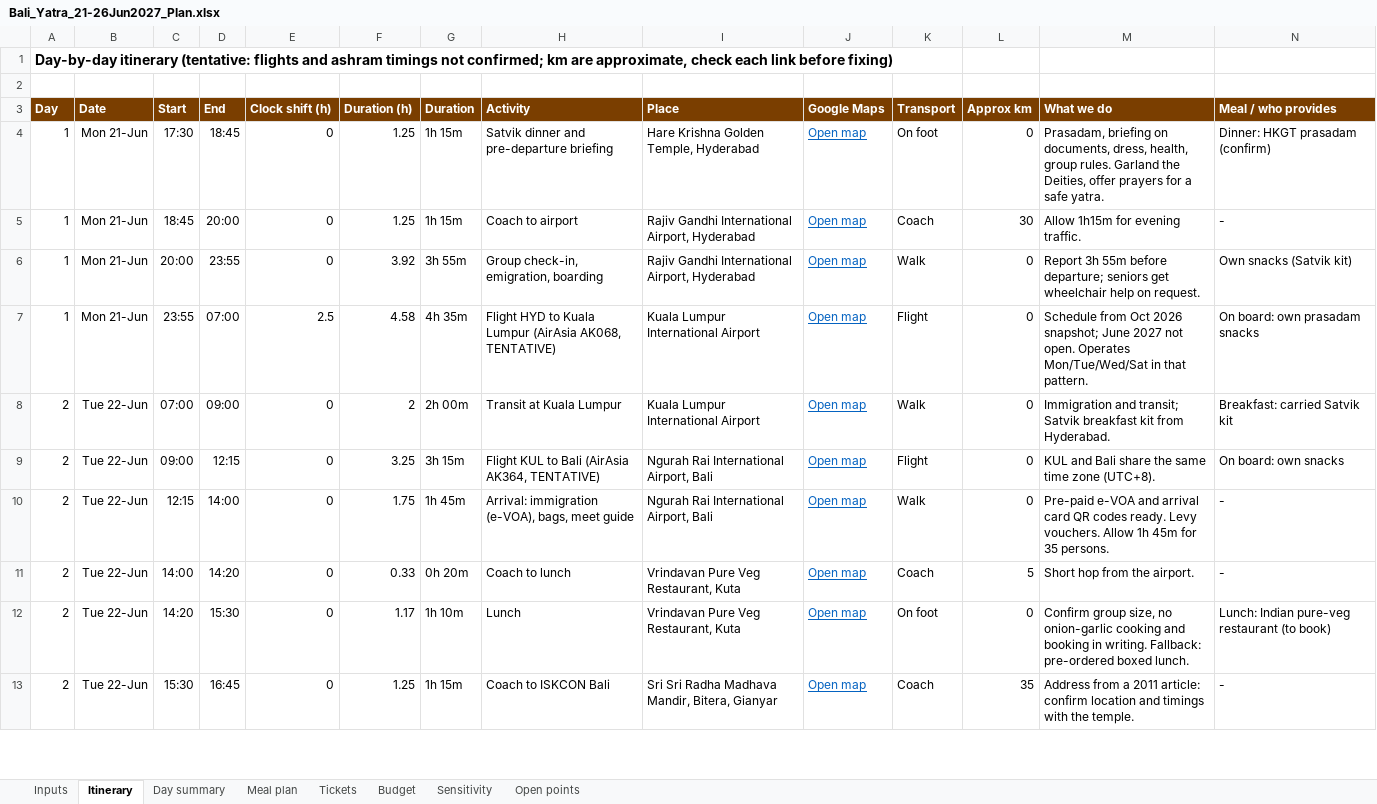
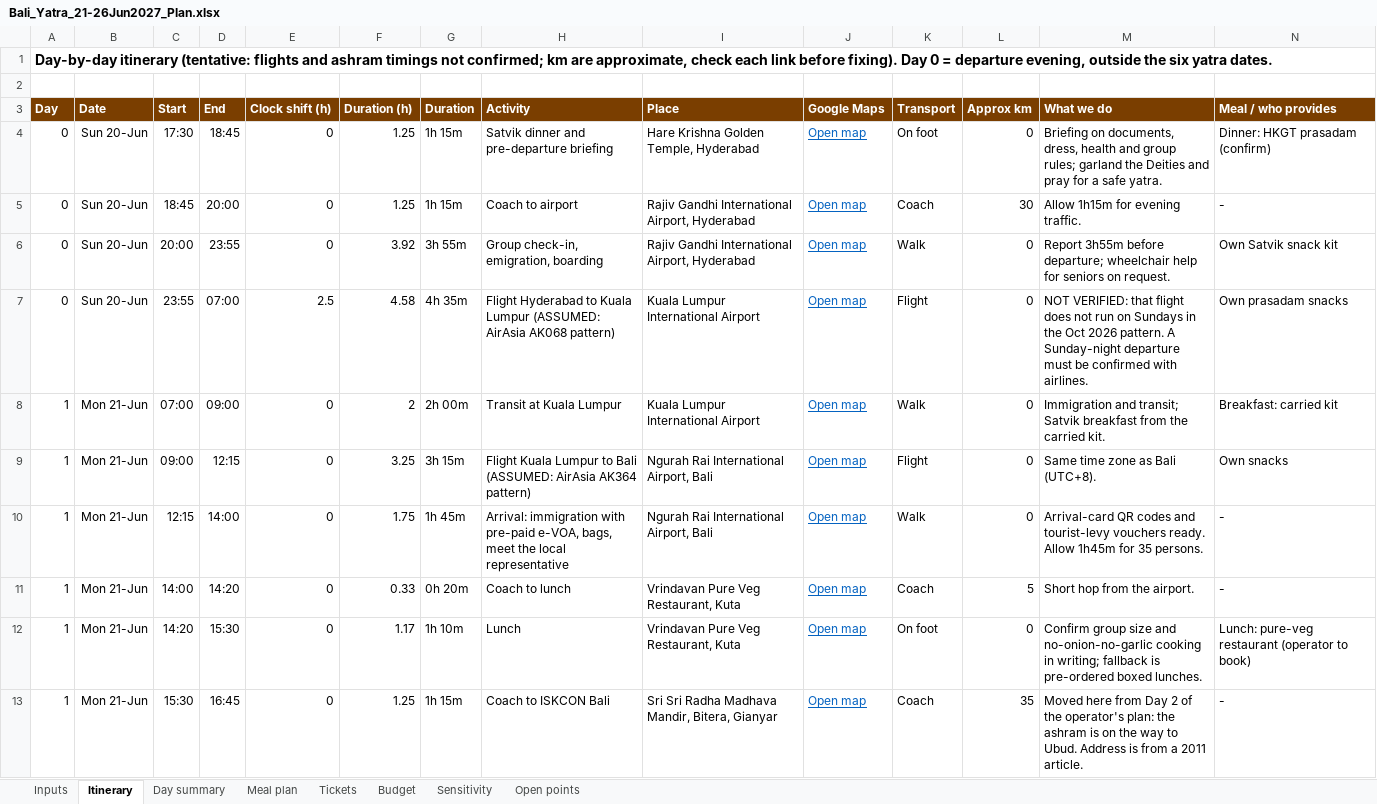
Before and after one commit to mkcdasa/YatraContentSeptember2026, an Excel workbook: docs/reports/Bali_Yatra_21-26Jun2027_Plan.xlsx, sheet Itinerary, drawn as a sheet; only a part is shown; values as stored, in another font and other column widths than the file's, no borders; the diff covers the shown part only; the diff names each change by its address in the sheet, - before the commit and + after, or states it on an @@ line.

```diff
--- a/docs/reports/Bali_Yatra_21-26Jun2027_Plan.xlsx (sheet Itinerary)
+++ b/docs/reports/Bali_Yatra_21-26Jun2027_Plan.xlsx (sheet Itinerary)
-A1 (Day): …link before fixing)
+A1 (Day): …link before fixing). Day 0 = departure evening, outside the six yatra dates.
-A4:A7 (Day): 1
+A4:A7 (Day): 0
-B4:B7 (Date): Mon 21-Jun
+B4:B7 (Date): Sun 20-Jun
-M4 (What we do): Prasadam, briefing on documents, dress, health, group rules. Garland the Deities, offer prayers for a…
+M4 (What we do): Briefing on documents, dress, health and group rules; garland the Deities and pray for a…
-M6 (What we do): Report 3h 55m before departure; seniors get wheelchair help on request.
+M6 (What we do): Report 3h55m before departure; wheelchair help for seniors on request.
-N6 (Meal / who provides): Own snacks (Satvik kit)
+N6 (Meal / who provides): Own Satvik snack kit
-H7 (Activity): Flight HYD to Kuala Lumpur (AirAsia AK068, TENTATIVE)
+H7 (Activity): Flight Hyderabad to Kuala Lumpur (ASSUMED: AirAsia AK068 pattern)
-M7 (What we do): Schedule from Oct 2026 snapshot; June 2027 not open. Operates Mon/Tue/Wed/Sat in that pattern.
+M7 (What we do): NOT VERIFIED: that flight does not run on Sundays in the Oct 2026 pattern. A Sunday-night departure must be confirmed with airlines.
-N7 (Meal / who provides): On board: own prasadam snacks
+N7 (Meal / who provides): Own prasadam snacks
-A8:A13 (Day): 2
+A8:A13 (Day): 1
-B8:B13 (Date): Tue 22-Jun
+B8:B13 (Date): Mon 21-Jun
-M8 (What we do): …Satvik breakfast kit from Hyderabad.
+M8 (What we do): …Satvik breakfast from the carried kit.
-N8 (Meal / who provides): Breakfast: carried Satvik kit
+N8 (Meal / who provides): Breakfast: carried kit
-H9 (Activity): Flight KUL to Bali (AirAsia AK364, TENTATIVE)
+H9 (Activity): Flight Kuala Lumpur to Bali (ASSUMED: AirAsia AK364 pattern)
-M9 (What we do): KUL and Bali share the same time zone (UTC+8).
+M9 (What we do): Same time zone as Bali (UTC+8).
-N9 (Meal / who provides): On board: own snacks
+N9 (Meal / who provides): Own snacks
-H10 (Activity): Arrival: immigration (e-VOA), bags, meet guide
+H10 (Activity): Arrival: immigration with pre-paid e-VOA, bags, meet the local representative
-M10 (What we do): Pre-paid e-VOA and arrival card QR codes ready. Levy vouchers. Allow 1h 45m for 35…
+M10 (What we do): Arrival-card QR codes and tourist-levy vouchers ready. Allow 1h45m for 35…
-M12 (What we do): Confirm group size, no onion-garlic cooking and booking in writing. Fallback: pre-ordered boxed lunch.
+M12 (What we do): Confirm group size and no-onion-no-garlic cooking in writing; fallback is pre-ordered boxed lunches.
-N12 (Meal / who provides): Lunch: Indian pure-veg restaurant (to book)
+N12 (Meal / who provides): Lunch: pure-veg restaurant (operator to book)
-M13 (What we do): Address from a 2011 article: confirm location and timings with the temple.
+M13 (What we do): Moved here from Day 2 of the operator's plan: the ashram is on the way to Ubud. Address is from a 2011 article.
```
Also changed, not shown: 14 added rows and 170 edited cells elsewhere in this sheet, sheet Sensitivity, sheet Budget, sheet Tickets, sheet Inputs, sheet Day summary, sheet Open points, 1 more sheet, formulas that keep their value, 1 other file.
